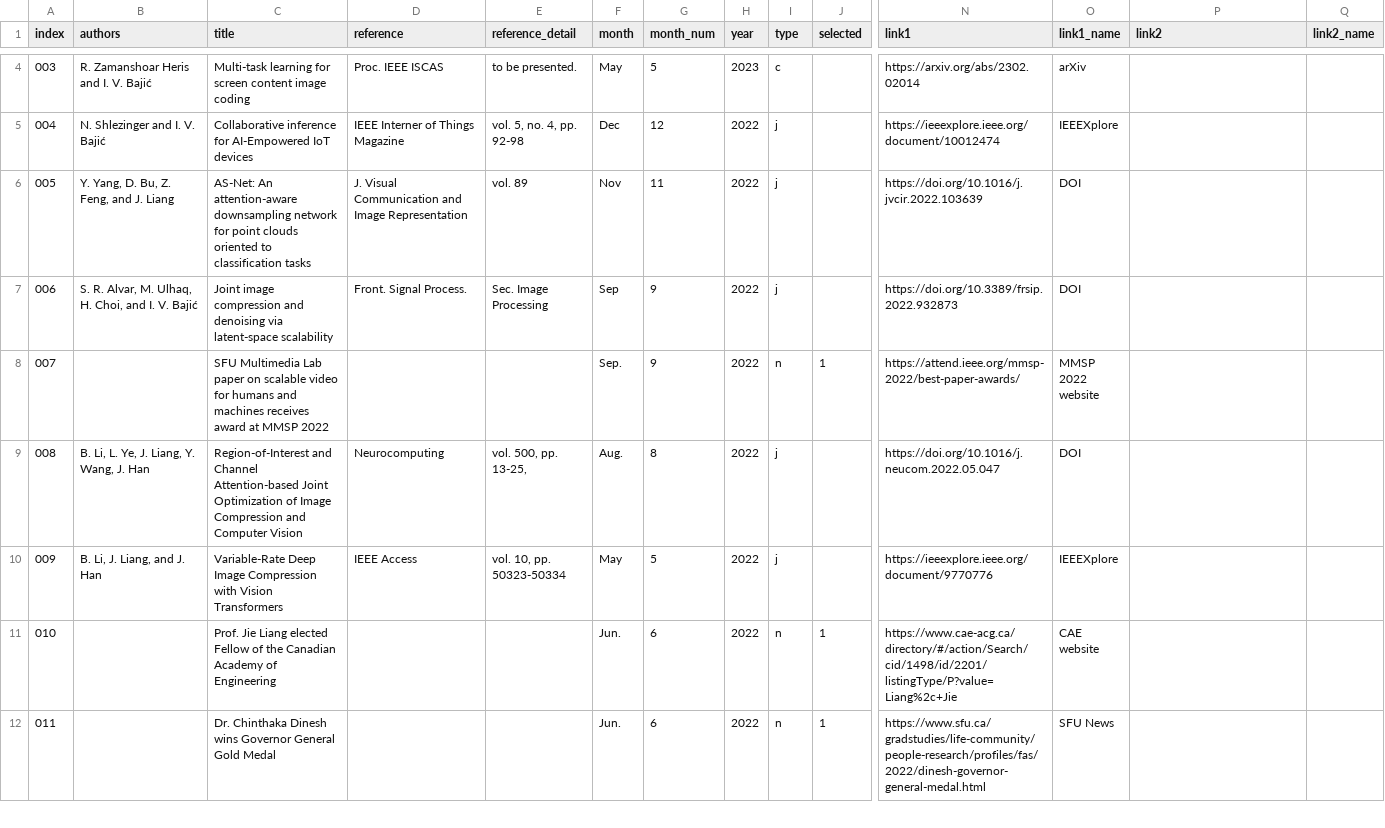
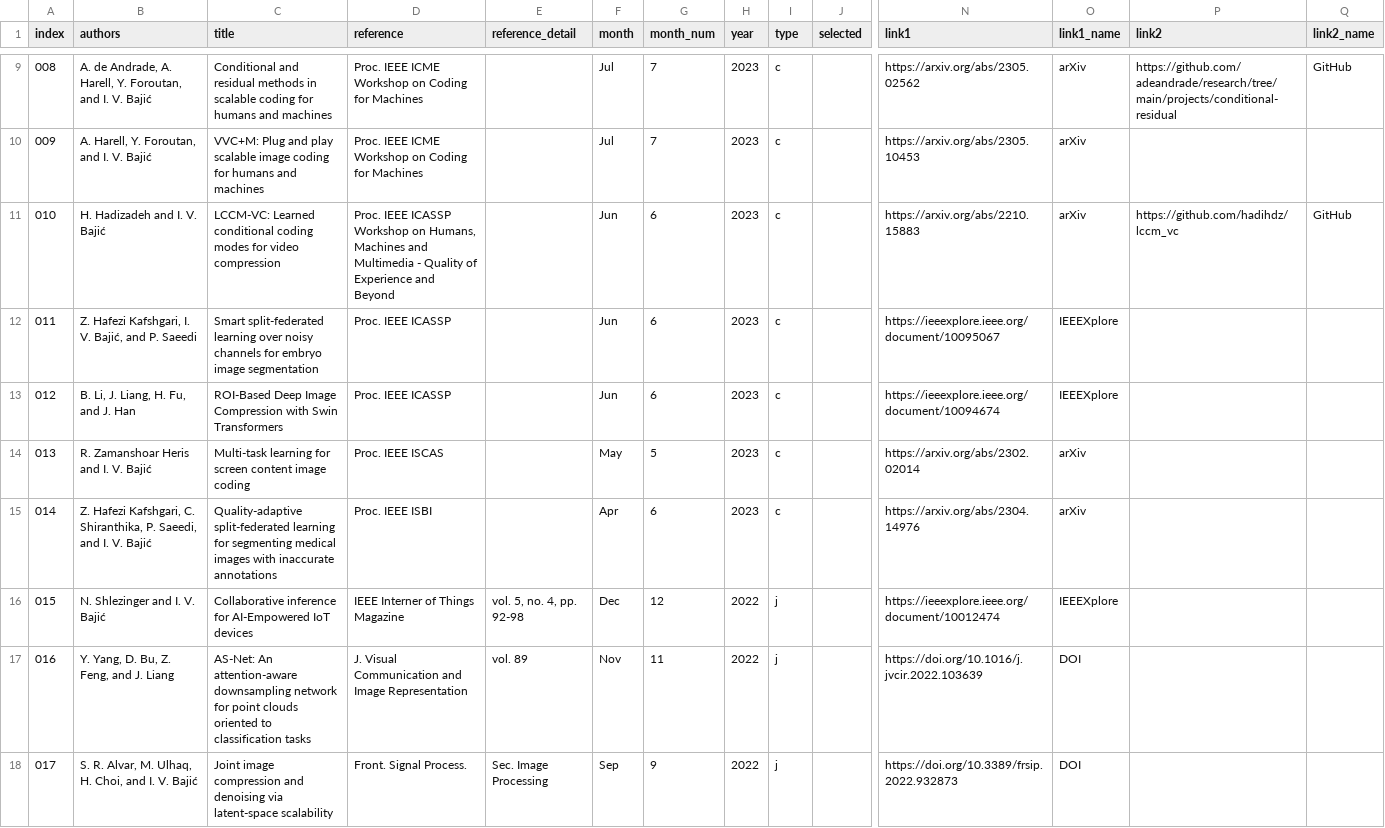
Before and after one commit to aleereza/multimedialab, a CSV file: website/src/data/publications.csv, drawn as a sheet; only a part is shown, gaps mark what is left out; the shorter side is filled out with more unchanged rows; addresses are those after the commit; rows hold the shown columns only; the diff covers the shown part only; the diff names each change by its address in the sheet, - before the commit and + after, or states it on an @@ line.

Commit message:
updated publications and news

```diff
--- a/website/src/data/publications.csv
+++ b/website/src/data/publications.csv
@@ column A (index) renumbered from row 7 down @@
+row 9: 008 | A. de Andrade, A. Harell, Y. Foroutan, and I. V. Bajić | Conditional and residual methods in scalable coding for humans and machines | Proc. IEEE ICME Workshop on Coding for Machines |  | Jul | 7 | 2023 | c |  | https://arxiv.org/abs/2305.02562 | arXiv | https://github.com/adeandrade/research/tree/main/projects/conditional-residual | GitHub
+row 10: 009 | A. Harell, Y. Foroutan, and I. V. Bajić | VVC+M: Plug and play scalable image coding for humans and machines | Proc. IEEE ICME Workshop on Coding for Machines |  | Jul | 7 | 2023 | c |  | https://arxiv.org/abs/2305.10453 | arXiv
+row 11: 010 | H. Hadizadeh and I. V. Bajić | LCCM-VC: Learned conditional coding modes for video compression | Proc. IEEE ICASSP Workshop on Humans, Machines and Multimedia - Quality of Experience and Beyond |  | Jun | 6 | 2023 | c |  | https://arxiv.org/abs/2210.15883 | arXiv | https://github.com/hadihdz/lccm_vc | GitHub
+row 12: 011 | Z. Hafezi Kafshgari, I. V. Bajić, and P. Saeedi | Smart split-federated learning over noisy channels for embryo image segmentation | Proc. IEEE ICASSP |  | Jun | 6 | 2023 | c |  | https://ieeexplore.ieee.org/document/10095067 | IEEEXplore
+row 13: 012 | B. Li, J. Liang, H. Fu, and J. Han | ROI-Based Deep Image Compression with Swin Transformers | Proc. IEEE ICASSP |  | Jun | 6 | 2023 | c |  | https://ieeexplore.ieee.org/document/10094674 | IEEEXplore
-E14 (reference_detail): to be presented.
+E14 (reference_detail): (empty)
+row 15: 014 | Z. Hafezi Kafshgari, C. Shiranthika, P. Saeedi, and I. V. Bajić | Quality-adaptive split-federated learning for segmenting medical images with inaccurate annotations | Proc. IEEE ISBI |  | Apr | 6 | 2023 | c |  | https://arxiv.org/abs/2304.14976 | arXiv
```
Also changed, not shown: 5 added rows and 3 edited cells elsewhere in this file.
